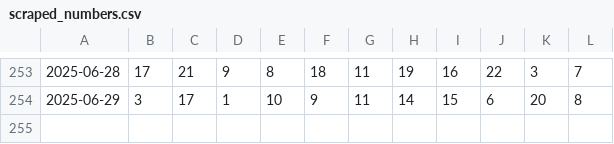
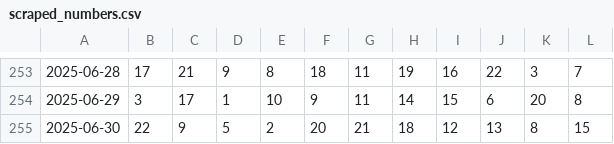
Before and after one commit to dmilek/data_collection, a CSV file: scraped_numbers.csv, drawn as a sheet; only a part is shown, gaps mark what is left out; the diff names each change by its address in the sheet, - before the commit and + after, or states it on an @@ line.

```diff
--- a/scraped_numbers.csv
+++ b/scraped_numbers.csv
+row 255: 2025-06-30 | 22 | 9 | 5 | 2 | 20 | 21 | 18 | 12 | 13 | 8 | 15
```
